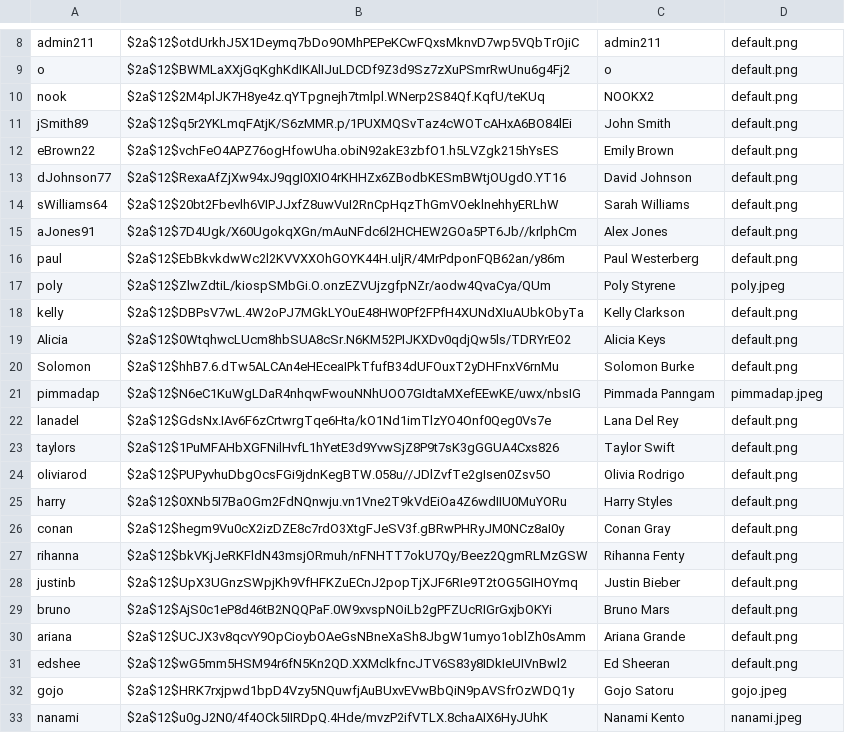
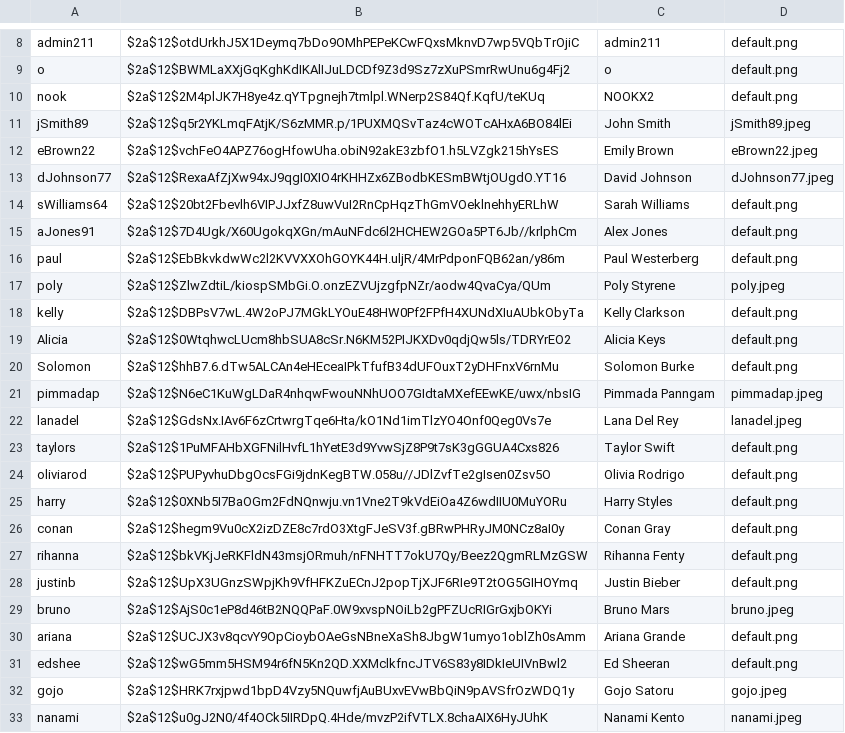
Before and after one commit to newnonsick/CS211-Project, a CSV file: data/userData.csv, drawn as a sheet; only a part is shown, gaps mark what is left out.

```diff
--- a/data/userData.csv
+++ b/data/userData.csv
@@ -10,5 +10,5 @@ o,$2a$12$BWMLaXXjGqKghKdIKAlIJuLDCDf9Z3d9Sz7zXuPSmrRwUnu6g4Fj2,o,default.png
 nook,$2a$12$2M4plJK7H8ye4z.qYTpgnejh7tmlpl.WNerp2S84Qf.KqfU/teKUq,NOOKX2,default.png
-jSmith89,$2a$12$q5r2YKLmqFAtjK/S6zMMR.p/1PUXMQSvTaz4cWOTcAHxA6BO84lEi,John Smith,default.png
-eBrown22,$2a$12$vchFeO4APZ76ogHfowUha.obiN92akE3zbfO1.h5LVZgk215hYsES,Emily Brown,default.png
-dJohnson77,$2a$12$RexaAfZjXw94xJ9qgI0XIO4rKHHZx6ZBodbKESmBWtjOUgdO.YT16,David Johnson,default.png
+jSmith89,$2a$12$q5r2YKLmqFAtjK/S6zMMR.p/1PUXMQSvTaz4cWOTcAHxA6BO84lEi,John Smith,jSmith89.jpeg
+eBrown22,$2a$12$vchFeO4APZ76ogHfowUha.obiN92akE3zbfO1.h5LVZgk215hYsES,Emily Brown,eBrown22.jpeg
+dJohnson77,$2a$12$RexaAfZjXw94xJ9qgI0XIO4rKHHZx6ZBodbKESmBWtjOUgdO.YT16,David Johnson,dJohnson77.jpeg
 sWilliams64,$2a$12$20bt2Fbevlh6VIPJJxfZ8uwVuI2RnCpHqzThGmVOeklnehhyERLhW,Sarah Williams,default.png
@@ -21,3 +21,3 @@ Solomon,$2a$12$hhB7.6.dTw5ALCAn4eHEceaIPkTfufB34dUFOuxT2yDHFnxV6rnMu,Solomon Bur
 pimmadap,$2a$12$N6eC1KuWgLDaR4nhqwFwouNNhUOO7GIdtaMXefEEwKE/uwx/nbsIG,Pimmada Panngam,pimmadap.jpeg
-lanadel,$2a$12$GdsNx.IAv6F6zCrtwrgTqe6Hta/kO1Nd1imTlzYO4Onf0Qeg0Vs7e,Lana Del Rey,default.png
+lanadel,$2a$12$GdsNx.IAv6F6zCrtwrgTqe6Hta/kO1Nd1imTlzYO4Onf0Qeg0Vs7e,Lana Del Rey,lanadel.jpeg
 taylors,$2a$12$1PuMFAHbXGFNilHvfL1hYetE3d9YvwSjZ8P9t7sK3gGGUA4Cxs826,Taylor Swift,default.png
@@ -28,3 +28,3 @@ rihanna,$2a$12$bkVKjJeRKFldN43msjORmuh/nFNHTT7okU7Qy/Beez2QgmRLMzGSW,Rihanna Fen
 justinb,$2a$12$UpX3UGnzSWpjKh9VfHFKZuECnJ2popTjXJF6RIe9T2tOG5GIHOYmq,Justin Bieber,default.png
-bruno,$2a$12$AjS0c1eP8d46tB2NQQPaF.0W9xvspNOiLb2gPFZUcRIGrGxjbOKYi,Bruno Mars,default.png
+bruno,$2a$12$AjS0c1eP8d46tB2NQQPaF.0W9xvspNOiLb2gPFZUcRIGrGxjbOKYi,Bruno Mars,bruno.jpeg
 ariana,$2a$12$UCJX3v8qcvY9OpCioybOAeGsNBneXaSh8JbgW1umyo1oblZh0sAmm,Ariana Grande,default.png
```
Also changed, not shown: data/joinEventData.csv, data/logInfo.csv, 19 other files.
